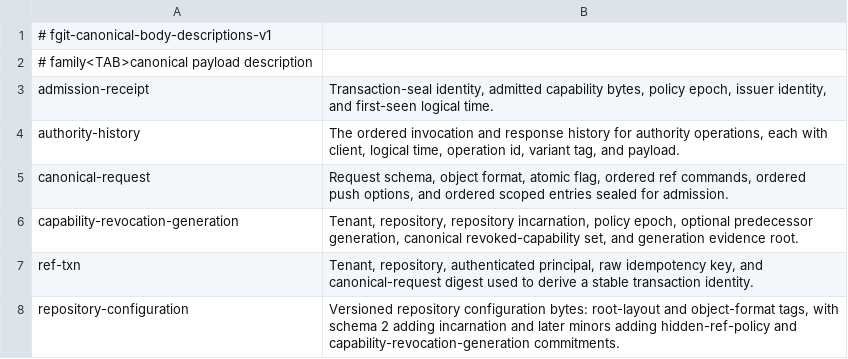
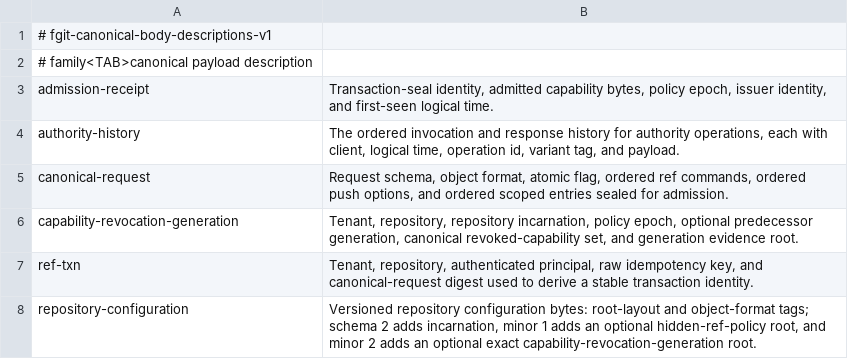
Before and after one commit to Dicklesworthstone/frankengit, a TSV file: crates/fgit-authority/canonical-bodies.tsv, drawn as a sheet.

```diff
--- a/crates/fgit-authority/canonical-bodies.tsv
+++ b/crates/fgit-authority/canonical-bodies.tsv
@@ -7,2 +7,2 @@ capability-revocation-generation	Tenant, repository, repository incarnation, pol
 ref-txn	Tenant, repository, authenticated principal, raw idempotency key, and canonical-request digest used to derive a stable transaction identity.
-repository-configuration	Versioned repository configuration bytes: root-layout and object-format tags, with schema 2 adding incarnation and later minors adding hidden-ref-policy and capability-revocation-generation commitments.
+repository-configuration	Versioned repository configuration bytes: root-layout and object-format tags; schema 2 adds incarnation, minor 1 adds an optional hidden-ref-policy root, and minor 2 adds an optional exact capability-revocation-generation root.
```
Also changed, not shown: crates/fgit-node/canonical-bodies.tsv, 29 other files.
